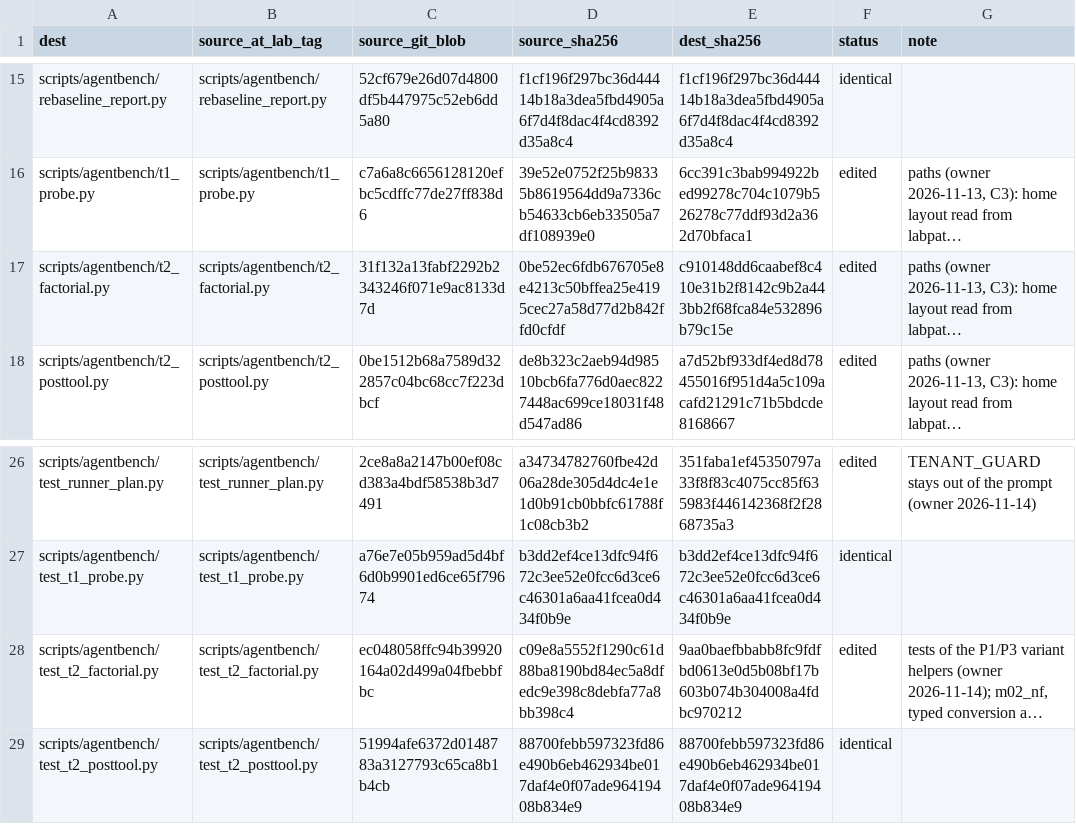
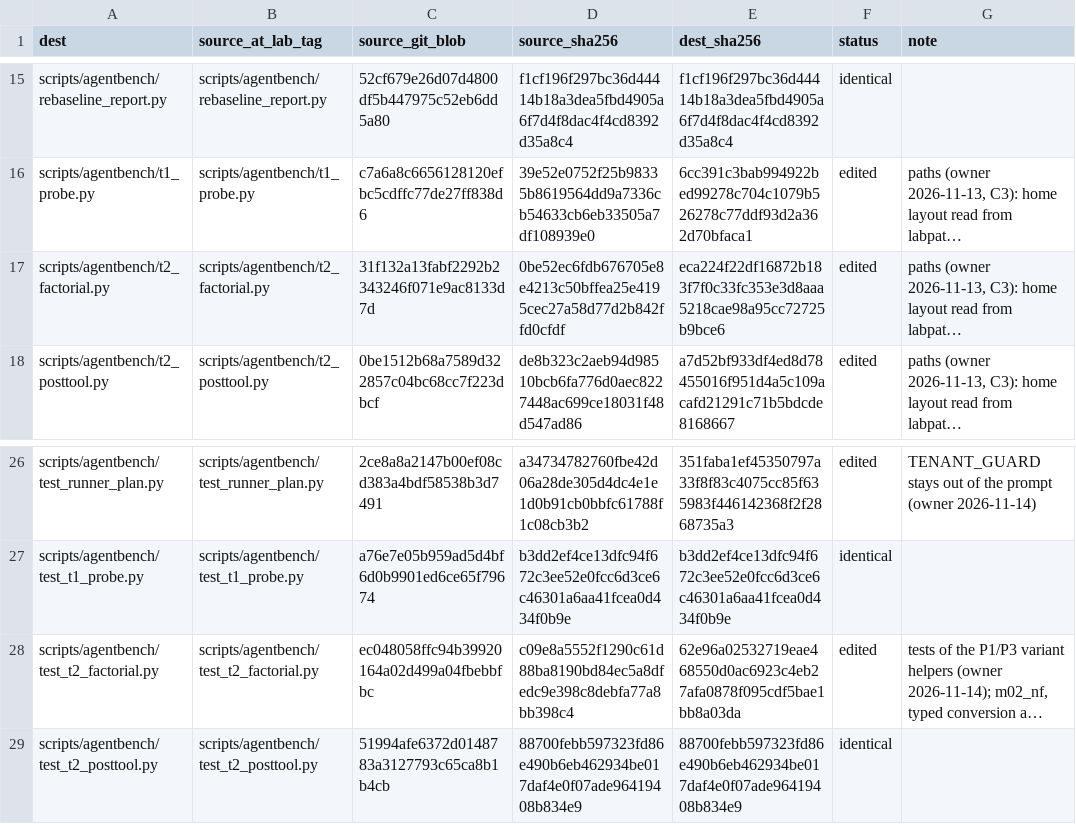
Before and after one commit to mynah-org/mynah-s2s, a TSV file: labs/multilingual/PROVENANCE.tsv, drawn as a sheet; only a part is shown, gaps mark what is left out; long unchanged cells end in …; the diff names each change by its address in the sheet, - before the commit and + after, or states it on an @@ line.

Commit message:
labs/multilingual: restore a line the p2pre edit dropped; static check of the GPU-only main
The p2pre change removed the history-mismatch line from run_cell, so the
first GPU run failed with a NameError. A pyflakes test now checks the
GPU-only main() for undefined names on CPU.

```diff
--- a/labs/multilingual/PROVENANCE.tsv
+++ b/labs/multilingual/PROVENANCE.tsv
-E17 (dest_sha256): c910148dd6caabef8c410e31b2f8142c9b2a443bb2f68fca84e532896b79c15e
+E17 (dest_sha256): eca224f22df16872b183f7f0c33fc353e3d8aaa5218cae98a95cc72725b9bce6
-E28 (dest_sha256): 9aa0baefbbabb8fc9fdfbd0613e0d5b08bf17b603b074b304008a4fdbc970212
+E28 (dest_sha256): 62e96a02532719eae468550d0ac6923c4eb27afa0878f095cdf5bae1bb8a03da
```
Also changed, not shown: 2 other files.
